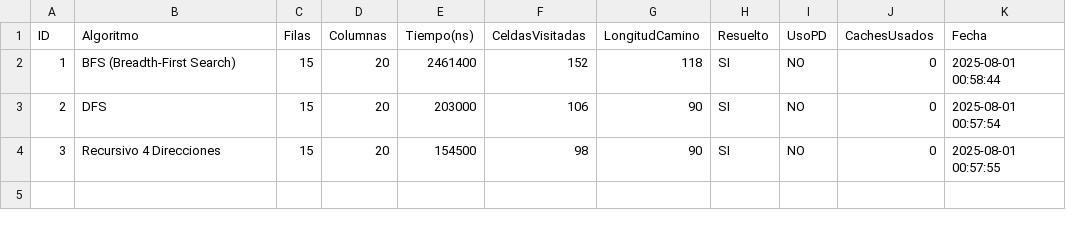
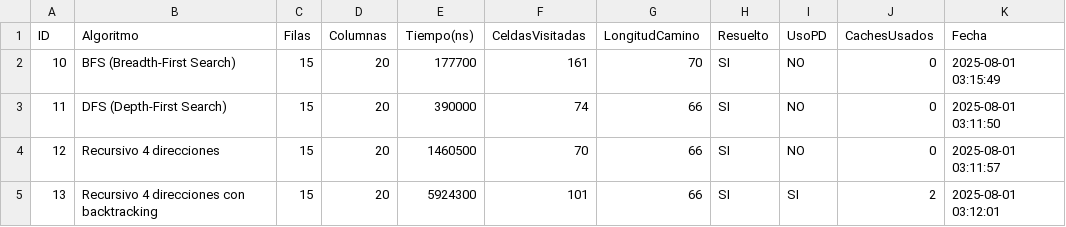
Before and after one commit to DannielS110/ICC-EST-ProyectoFinal, a CSV file: proyectoFinal/resultados_laberinto.csv, drawn as a sheet.

```diff
--- a/proyectoFinal/resultados_laberinto.csv
+++ b/proyectoFinal/resultados_laberinto.csv
@@ -1,4 +1,5 @@
 ID,Algoritmo,Filas,Columnas,Tiempo(ns),CeldasVisitadas,LongitudCamino,Resuelto,UsoPD,CachesUsados,Fecha
-1,BFS (Breadth-First Search),15,20,2461400,152,118,SI,NO,0,2025-08-01 00:58:44
-2,DFS,15,20,203000,106,90,SI,NO,0,2025-08-01 00:57:54
-3,Recursivo 4 Direcciones,15,20,154500,98,90,SI,NO,0,2025-08-01 00:57:55
+10,BFS (Breadth-First Search),15,20,177700,161,70,SI,NO,0,2025-08-01 03:15:49
+11,DFS (Depth-First Search),15,20,390000,74,66,SI,NO,0,2025-08-01 03:11:50
+12,Recursivo 4 direcciones,15,20,1460500,70,66,SI,NO,0,2025-08-01 03:11:57
+13,Recursivo 4 direcciones con backtracking,15,20,5924300,101,66,SI,SI,2,2025-08-01 03:12:01
```
Also changed, not shown: 22 other files.
